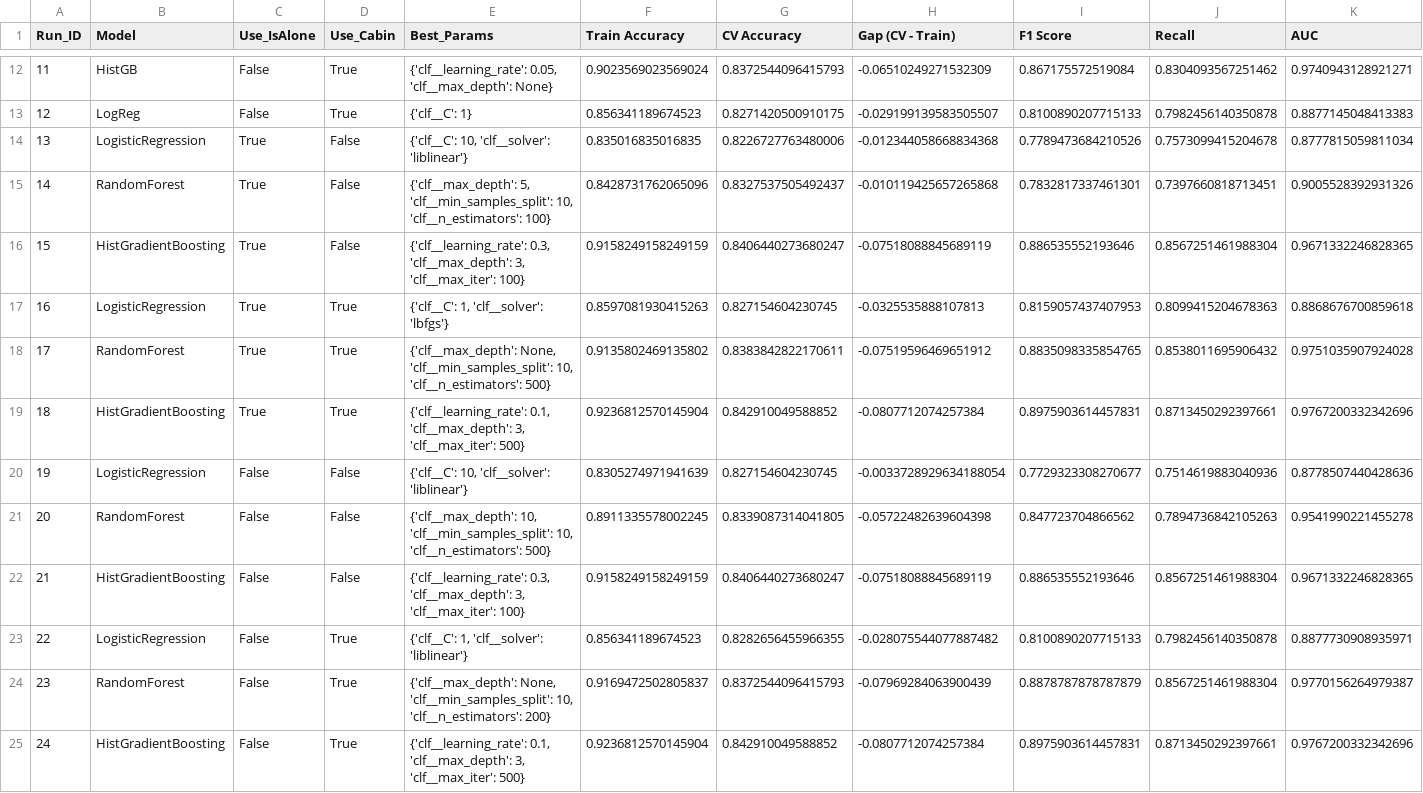
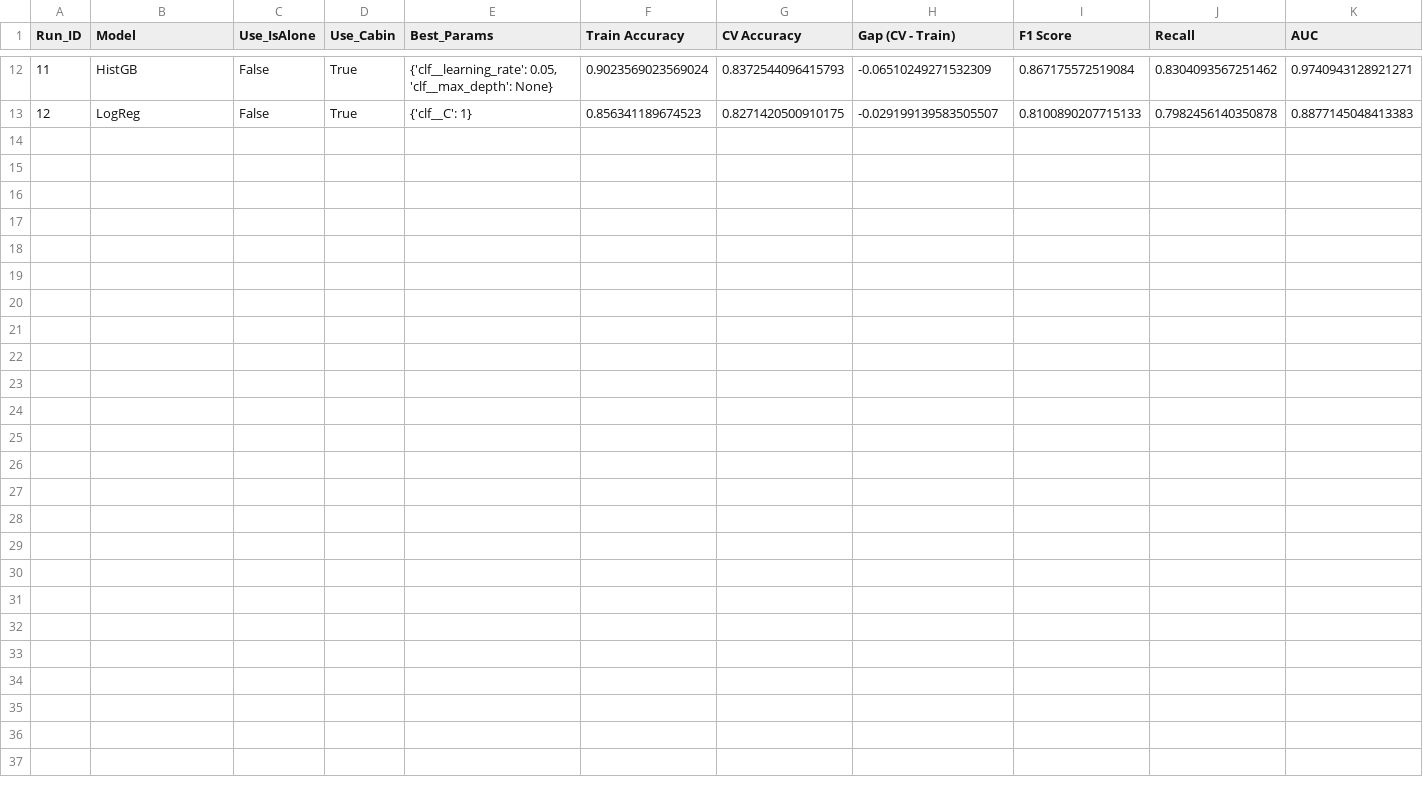
Before and after one commit to sf44557gh/titanic_project, a CSV file: results/results_live.csv, drawn as a sheet; only a part is shown, gaps mark what is left out; rows hold the shown columns only; the diff names each change by its address in the sheet, - before the commit and + after, or states it on an @@ line.

```diff
--- a/results/results_live.csv
+++ b/results/results_live.csv
-row 14: 13 | LogisticRegression | True | False | {'clf__C': 10, 'clf__solver': 'liblinear'} | 0.835016835016835 | 0.8226727763480006 | -0.012344058668834368 | 0.7789473684210526 | 0.7573099415204678 | 0.8777815059811034
-row 15: 14 | RandomForest | True | False | {'clf__max_depth': 5, 'clf__min_samples_split': 10, 'clf__n_estimators': 100} | 0.8428731762065096 | 0.8327537505492437 | -0.010119425657265868 | 0.7832817337461301 | 0.7397660818713451 | 0.9005528392931326
-row 16: 15 | HistGradientBoosting | True | False | {'clf__learning_rate': 0.3, 'clf__max_depth': 3, 'clf__max_iter': 100} | 0.9158249158249159 | 0.8406440273680247 | -0.07518088845689119 | 0.886535552193646 | 0.8567251461988304 | 0.9671332246828365
-row 17: 16 | LogisticRegression | True | True | {'clf__C': 1, 'clf__solver': 'lbfgs'} | 0.8597081930415263 | 0.827154604230745 | -0.0325535888107813 | 0.8159057437407953 | 0.8099415204678363 | 0.8868676700859618
-row 18: 17 | RandomForest | True | True | {'clf__max_depth': None, 'clf__min_samples_split': 10, 'clf__n_estimators': 500} | 0.9135802469135802 | 0.8383842822170611 | -0.07519596469651912 | 0.8835098335854765 | 0.8538011695906432 | 0.9751035907924028
-row 19: 18 | HistGradientBoosting | True | True | {'clf__learning_rate': 0.1, 'clf__max_depth': 3, 'clf__max_iter': 500} | 0.9236812570145904 | 0.842910049588852 | -0.0807712074257384 | 0.8975903614457831 | 0.8713450292397661 | 0.9767200332342696
-row 20: 19 | LogisticRegression | False | False | {'clf__C': 10, 'clf__solver': 'liblinear'} | 0.8305274971941639 | 0.827154604230745 | -0.0033728929634188054 | 0.7729323308270677 | 0.7514619883040936 | 0.8778507440428636
-row 21: 20 | RandomForest | False | False | {'clf__max_depth': 10, 'clf__min_samples_split': 10, 'clf__n_estimators': 500} | 0.8911335578002245 | 0.8339087314041805 | -0.05722482639604398 | 0.847723704866562 | 0.7894736842105263 | 0.9541990221455278
-row 22: 21 | HistGradientBoosting | False | False | {'clf__learning_rate': 0.3, 'clf__max_depth': 3, 'clf__max_iter': 100} | 0.9158249158249159 | 0.8406440273680247 | -0.07518088845689119 | 0.886535552193646 | 0.8567251461988304 | 0.9671332246828365
-row 23: 22 | LogisticRegression | False | True | {'clf__C': 1, 'clf__solver': 'liblinear'} | 0.856341189674523 | 0.8282656455966355 | -0.028075544077887482 | 0.8100890207715133 | 0.7982456140350878 | 0.8877730908935971
-row 24: 23 | RandomForest | False | True | {'clf__max_depth': None, 'clf__min_samples_split': 10, 'clf__n_estimators': 200} | 0.9169472502805837 | 0.8372544096415793 | -0.07969284063900439 | 0.8878787878787879 | 0.8567251461988304 | 0.9770156264979387
-row 25: 24 | HistGradientBoosting | False | True | {'clf__learning_rate': 0.1, 'clf__max_depth': 3, 'clf__max_iter': 500} | 0.9236812570145904 | 0.842910049588852 | -0.0807712074257384 | 0.8975903614457831 | 0.8713450292397661 | 0.9767200332342696
```
Also changed, not shown: 1 other file.
